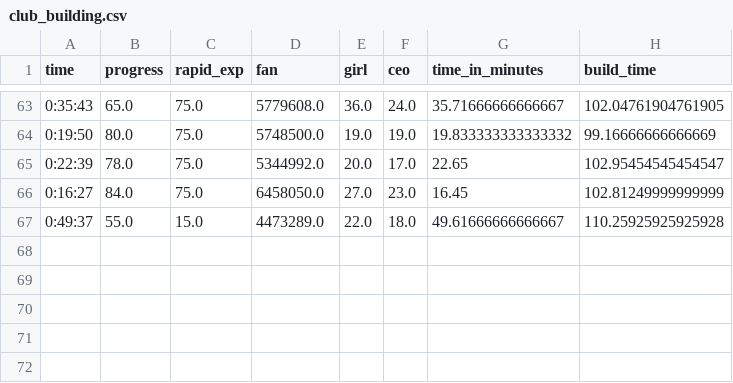
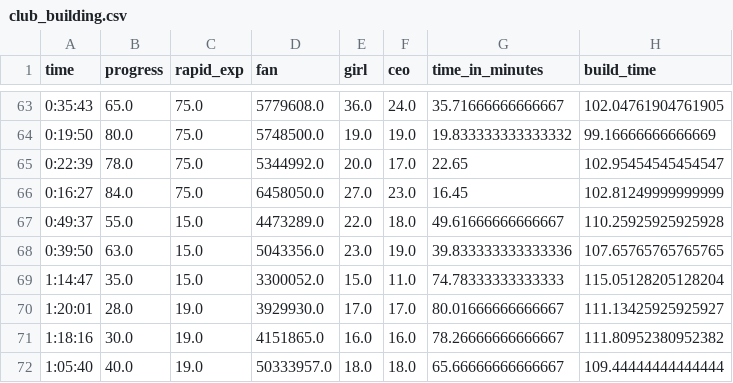
Before and after one commit to rogersoh/datascience, a CSV file: data/club_building.csv, drawn as a sheet; only a part is shown, gaps mark what is left out; the diff names each change by its address in the sheet, - before the commit and + after, or states it on an @@ line.

Commit message:
update data to 25 Mar 2025

```diff
--- a/data/club_building.csv
+++ b/data/club_building.csv
+row 68: 0:39:50 | 63.0 | 15.0 | 5043356.0 | 23.0 | 19.0 | 39.833333333333336 | 107.65765765765765
+row 69: 1:14:47 | 35.0 | 15.0 | 3300052.0 | 15.0 | 11.0 | 74.78333333333333 | 115.05128205128204
+row 70: 1:20:01 | 28.0 | 19.0 | 3929930.0 | 17.0 | 17.0 | 80.01666666666667 | 111.13425925925927
+row 71: 1:18:16 | 30.0 | 19.0 | 4151865.0 | 16.0 | 16.0 | 78.26666666666667 | 111.80952380952382
+row 72: 1:05:40 | 40.0 | 19.0 | 50333957.0 | 18.0 | 18.0 | 65.66666666666667 | 109.44444444444444
```
